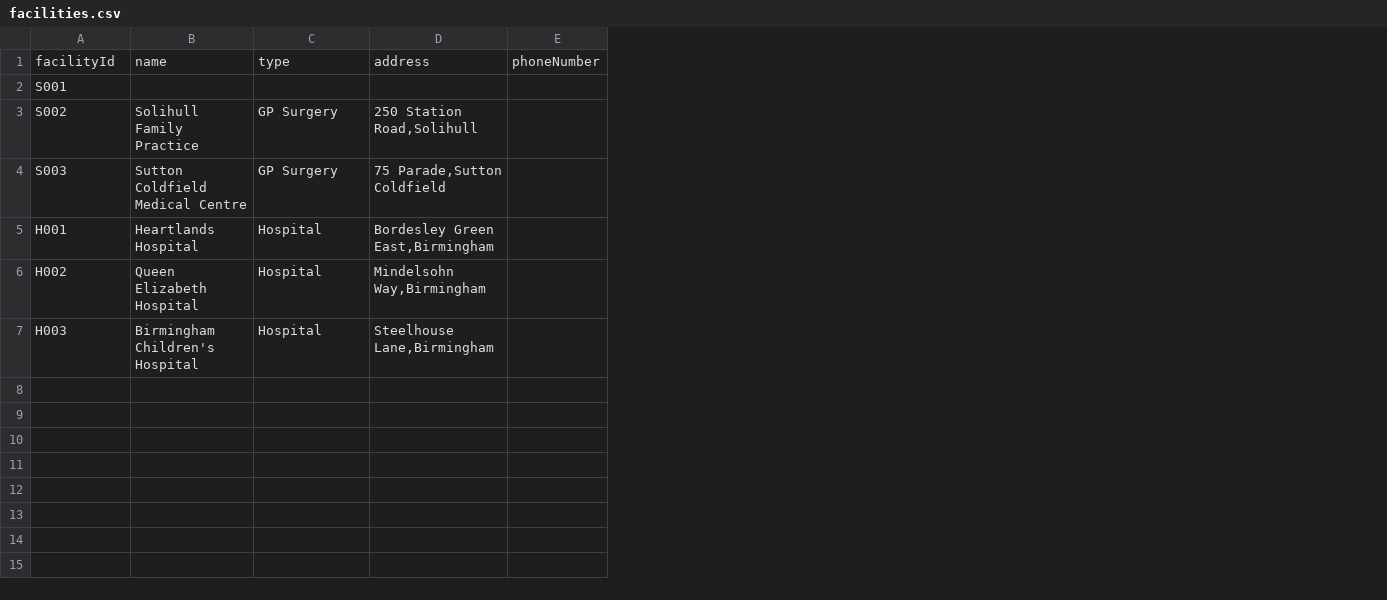
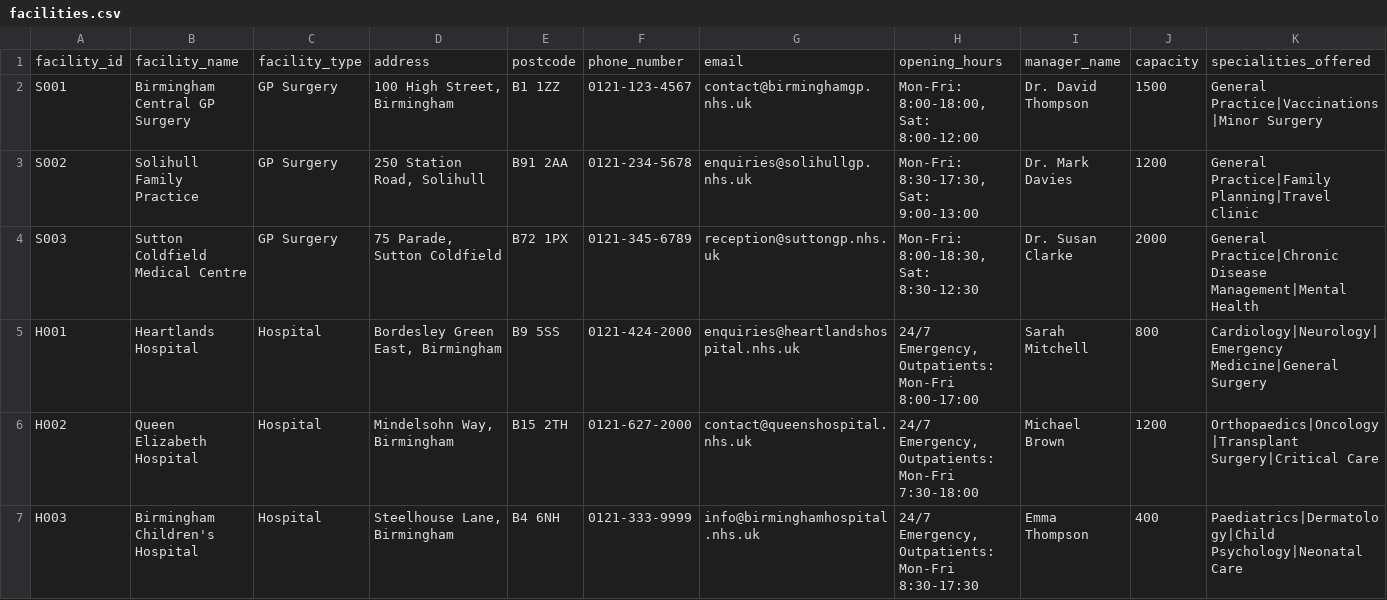
Before and after one commit to mahinuddinn/software-architecture-part2, a CSV file: data/facilities.csv, drawn as a sheet; removed rows and columns are numbered as before the commit, all else as after; the diff names each change by its address in the sheet, - before the commit and + after, or states it on an @@ line.

Commit message:
Fix facility CSV parsing and data alignment
- Fixed issue where facility data was loading into incorrect table columns
- Replaced simple string split with CSV-safe parsing to handle commas inside quoted fields
- Corrected column mapping so data matches CSV header order
- Ensured address and opening hours fields load correctly when containing commas
- Fixed capacity parsing so numeric values load correctly
- Removed hardcoded values and ensured all facility data is read directly from CSV
- Facilities table now displays correct data under correct headers

```diff
--- a/data/facilities.csv
+++ b/data/facilities.csv
-column E, empty
+column E, rows 2-7: B1 1ZZ | B91 2AA | B72 1PX | B9 5SS | B15 2TH | B4 6NH
+column F, rows 2-7: 0121-123-4567 | 0121-234-5678 | 0121-345-6789 | 0121-424-2000 | 0121-627-2000 | 0121-333-9999
+column G, rows 2-7: contact@birminghamgp.nhs.uk | enquiries@solihullgp.nhs.uk | reception@suttongp.nhs.uk | enquiries@heartlandshospital.nhs.uk | contact@queenshospital.nhs.uk | info@birminghamhospital.nhs.uk
+column H, rows 2-7: Mon-Fri: 8:00-18:00, Sat: 8:00-12:00 | Mon-Fri: 8:30-17:30, Sat: 9:00-13:00 | Mon-Fri: 8:00-18:30, Sat: 8:30-12:30 | 24/7 Emergency, Outpatients: Mon-Fri 8:00-17:00 | 24/7 Emergency, Outpatients: Mon-Fri 7:30-18:00 | 24/7 Emergency, Outpatients: Mon-Fri 8:30-17:30
+column I, rows 2-7: Dr. David Thompson | Dr. Mark Davies | Dr. Susan Clarke | Sarah Mitchell | Michael Brown | Emma Thompson
+column J, rows 2-7: 1500 | 1200 | 2000 | 800 | 1200 | 400
+column K, rows 2-7: General Practice|Vaccinations|Minor Surgery | General Practice|Family Planning|Travel Clinic | General Practice|Chronic Disease Management|Mental Health | Cardiology|Neurology|Emergency Medicine|General Surgery | Orthopaedics|Oncology|Transplant Surgery|Critical Care | Paediatrics|Dermatology|Child Psychology|Neonatal Care
-row 1: facilityId | name | type | address | phoneNumber
+row 1: facility_id | facility_name | facility_type | address | postcode | phone_number | email | opening_hours | manager_name | capacity | specialities_offered
-B2: (empty)
+B2: Birmingham Central GP Surgery
-C2: (empty)
+C2: GP Surgery
-D2: (empty)
+D2: 100 High Street, Birmingham
-D3: 250 Station Road,Solihull
+D3: 250 Station Road, Solihull
-D4: 75 Parade,Sutton Coldfield
+D4: 75 Parade, Sutton Coldfield
-D5: Bordesley Green East,Birmingham
+D5: Bordesley Green East, Birmingham
-D6: Mindelsohn Way,Birmingham
+D6: Mindelsohn Way, Birmingham
-D7: Steelhouse Lane,Birmingham
+D7: Steelhouse Lane, Birmingham
```
Also changed, not shown: 3 other files.
